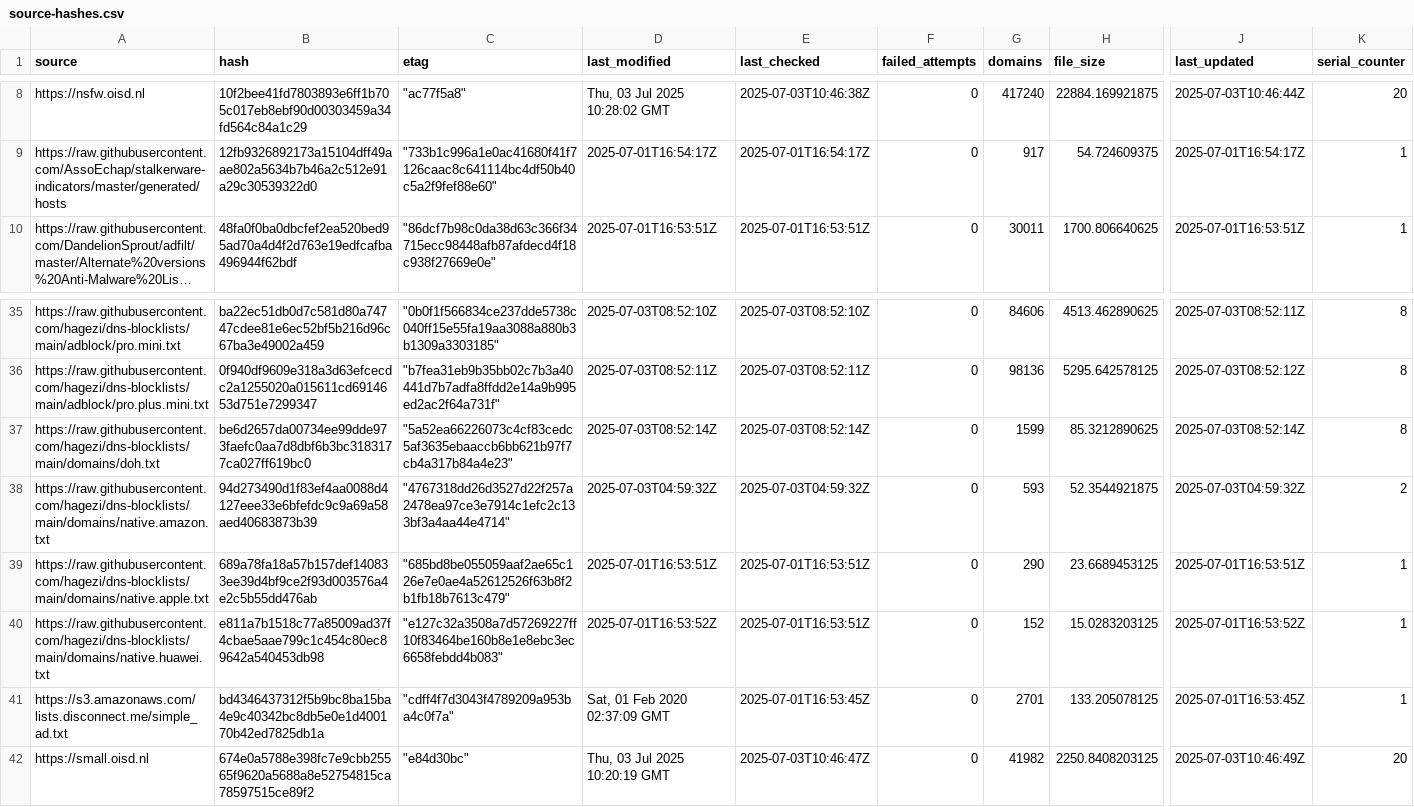
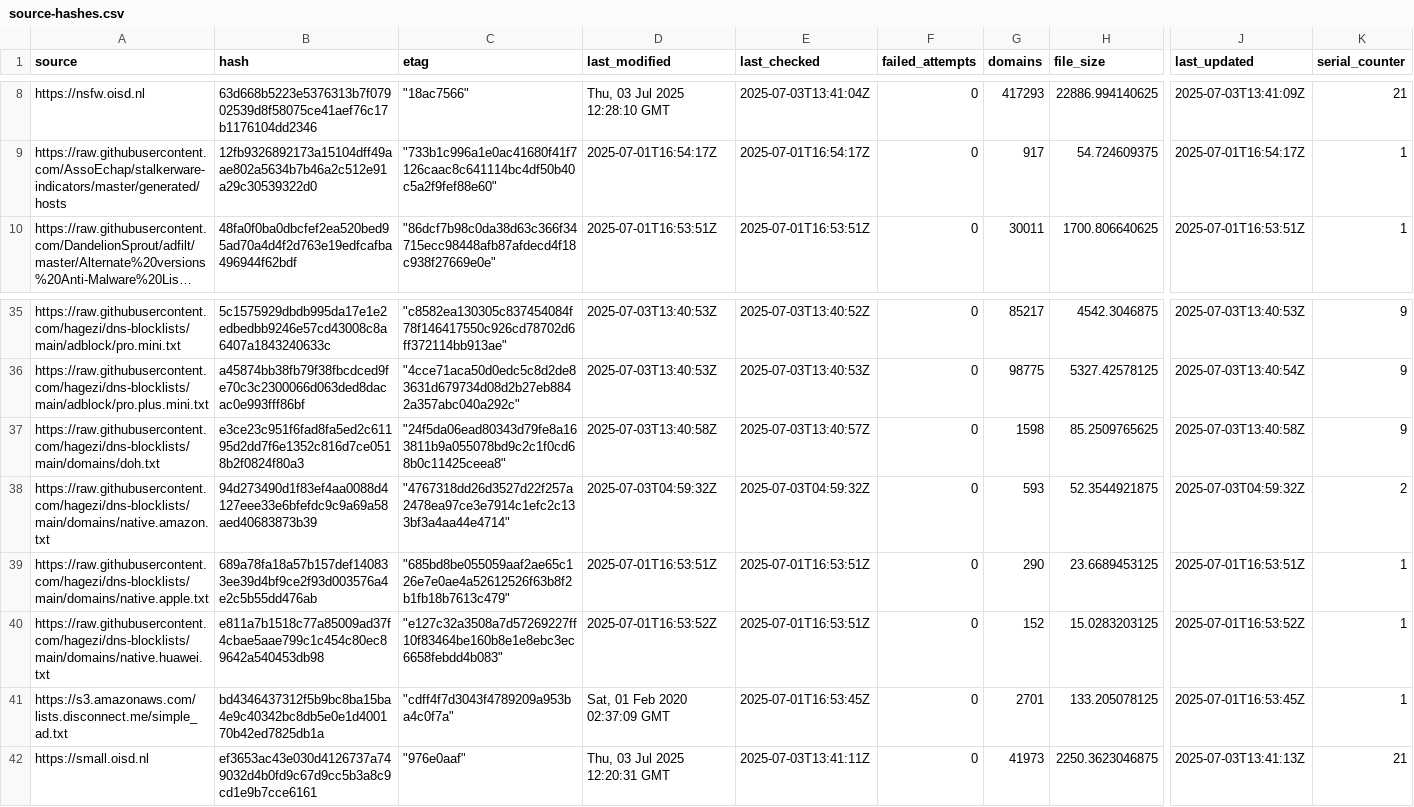
Before and after one commit to ummeegge/RPZ-Blocklists, a CSV file: tools/source-hashes.csv, drawn as a sheet; only a part is shown, gaps mark what is left out; long unchanged cells end in …; the diff covers the shown part only; the diff names each change by its address in the sheet, - before the commit and + after, or states it on an @@ line.

```diff
--- a/tools/source-hashes.csv
+++ b/tools/source-hashes.csv
-B8 (hash): 10f2bee41fd7803893e6ff1b705c017eb8ebf90d00303459a34fd564c84a1c29
+B8 (hash): 63d668b5223e5376313b7f07902539d8f58075ce41aef76c17b1176104dd2346
-C8 (etag): "ac77f5a8"
+C8 (etag): "18ac7566"
-D8 (last_modified): Thu, 03 Jul 2025 10:28:02 GMT
+D8 (last_modified): Thu, 03 Jul 2025 12:28:10 GMT
-E8 (last_checked): 2025-07-03T10:46:38Z
+E8 (last_checked): 2025-07-03T13:41:04Z
-G8 (domains): 417240
+G8 (domains): 417293
-H8 (file_size): 22884.169921875
+H8 (file_size): 22886.994140625
-J8 (last_updated): 2025-07-03T10:46:44Z
+J8 (last_updated): 2025-07-03T13:41:09Z
-K8 (serial_counter): 20
+K8 (serial_counter): 21
-B35 (hash): ba22ec51db0d7c581d80a74747cdee81e6ec52bf5b216d96c67ba3e49002a459
+B35 (hash): 5c1575929dbdb995da17e1e2edbedbb9246e57cd43008c8a6407a1843240633c
-C35 (etag): "0b0f1f566834ce237dde5738c040ff15e55fa19aa3088a880b3b1309a3303185"
+C35 (etag): "c8582ea130305c837454084f78f146417550c926cd78702d6ff372114bb913ae"
-D35 (last_modified): 2025-07-03T08:52:10Z
+D35 (last_modified): 2025-07-03T13:40:53Z
-E35 (last_checked): 2025-07-03T08:52:10Z
+E35 (last_checked): 2025-07-03T13:40:52Z
-G35 (domains): 84606
+G35 (domains): 85217
-H35 (file_size): 4513.462890625
+H35 (file_size): 4542.3046875
-J35 (last_updated): 2025-07-03T08:52:11Z
+J35 (last_updated): 2025-07-03T13:40:53Z
-K35:K37 (serial_counter): 8
+K35:K37 (serial_counter): 9
-B36 (hash): 0f940df9609e318a3d63efcecdc2a1255020a015611cd6914653d751e7299347
+B36 (hash): a45874bb38fb79f38fbcdced9fe70c3c2300066d063ded8dacac0e993fff86bf
-C36 (etag): "b7fea31eb9b35bb02c7b3a40441d7b7adfa8ffdd2e14a9b995ed2ac2f64a731f"
+C36 (etag): "4cce71aca50d0edc5c8d2de83631d679734d08d2b27eb8842a357abc040a292c"
-D36 (last_modified): 2025-07-03T08:52:11Z
+D36 (last_modified): 2025-07-03T13:40:53Z
-E36 (last_checked): 2025-07-03T08:52:11Z
+E36 (last_checked): 2025-07-03T13:40:53Z
-G36 (domains): 98136
+G36 (domains): 98775
-H36 (file_size): 5295.642578125
+H36 (file_size): 5327.42578125
-J36 (last_updated): 2025-07-03T08:52:12Z
+J36 (last_updated): 2025-07-03T13:40:54Z
-B37 (hash): be6d2657da00734ee99dde973faefc0aa7d8dbf6b3bc3183177ca027ff619bc0
+B37 (hash): e3ce23c951f6fad8fa5ed2c61195d2dd7f6e1352c816d7ce0518b2f0824f80a3
-C37 (etag): "5a52ea66226073c4cf83cedc5af3635ebaaccb6bb621b97f7cb4a317b84a4e23"
+C37 (etag): "24f5da06ead80343d79fe8a163811b9a055078bd9c2c1f0cd68b0c11425ceea8"
-D37 (last_modified): 2025-07-03T08:52:14Z
+D37 (last_modified): 2025-07-03T13:40:58Z
-E37 (last_checked): 2025-07-03T08:52:14Z
+E37 (last_checked): 2025-07-03T13:40:57Z
-G37 (domains): 1599
+G37 (domains): 1598
-H37 (file_size): 85.3212890625
+H37 (file_size): 85.2509765625
-J37 (last_updated): 2025-07-03T08:52:14Z
+J37 (last_updated): 2025-07-03T13:40:58Z
-B42 (hash): 674e0a5788e398fc7e9cbb25565f9620a5688a8e52754815ca78597515ce89f2
+B42 (hash): ef3653ac43e030d4126737a749032d4b0fd9c67d9cc5b3a8c9cd1e9b7cce6161
-C42 (etag): "e84d30bc"
+C42 (etag): "976e0aaf"
-D42 (last_modified): Thu, 03 Jul 2025 10:20:19 GMT
+D42 (last_modified): Thu, 03 Jul 2025 12:20:31 GMT
-E42 (last_checked): 2025-07-03T10:46:47Z
+E42 (last_checked): 2025-07-03T13:41:11Z
-G42 (domains): 41982
+G42 (domains): 41973
-H42 (file_size): 2250.8408203125
+H42 (file_size): 2250.3623046875
-J42 (last_updated): 2025-07-03T10:46:49Z
+J42 (last_updated): 2025-07-03T13:41:13Z
-K42 (serial_counter): 20
+K42 (serial_counter): 21
```
Also changed, not shown: 79 edited cells elsewhere in this file, 16 other files.
